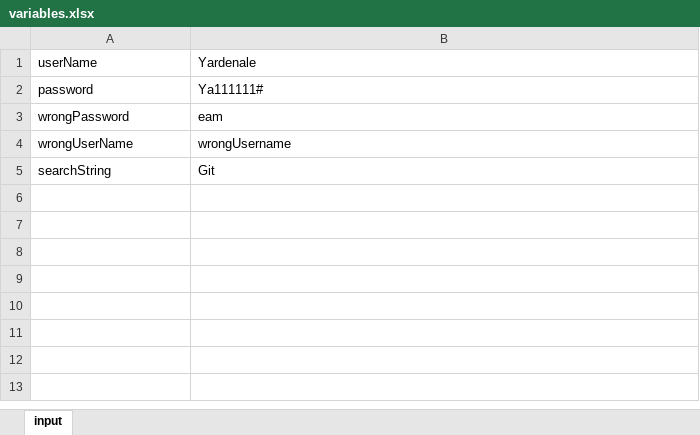
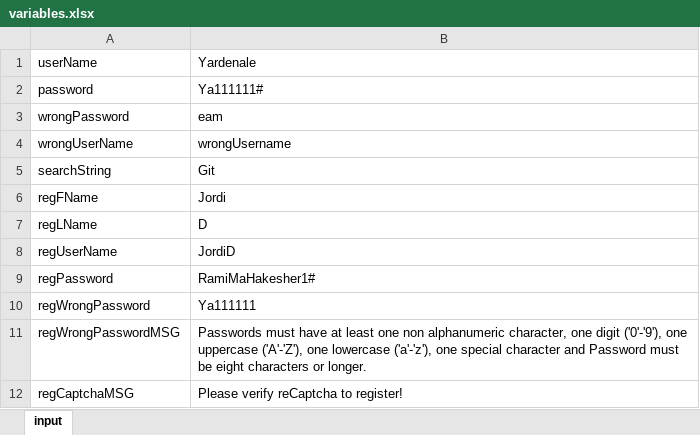
Before and after one commit to Jordan-me/QA, an Excel workbook: variables.xlsx, sheet input, drawn as a sheet; values as stored, in another font and other column widths than the file's, no borders; conditional formats not drawn; the diff names each change by its address in the sheet, - before the commit and + after, or states it on an @@ line.

```diff
--- a/variables.xlsx (sheet input)
+++ b/variables.xlsx (sheet input)
+row 6: regFName | Jordi
+row 7: regLName | D
+row 8: regUserName | JordiD
+row 9: regPassword | RamiMaHakesher1#
+row 10: regWrongPassword | Ya111111
+row 11: regWrongPasswordMSG | Passwords must have at least one non alphanumeric character, one digit ('0'-'9'), one uppercase ('A'-'Z'), one lowercase ('a'-'z'), one special character and Password must be eight characters or longer.
+row 12: regCaptchaMSG | Please verify reCaptcha to register!
```
Also changed, not shown: 10 other files.
